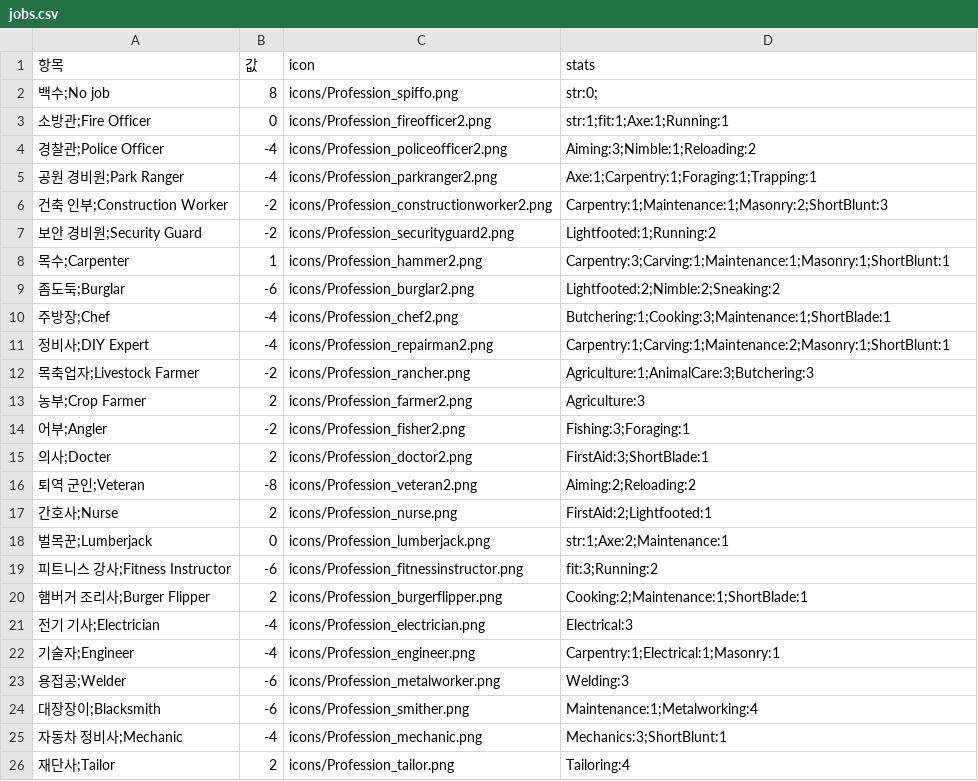
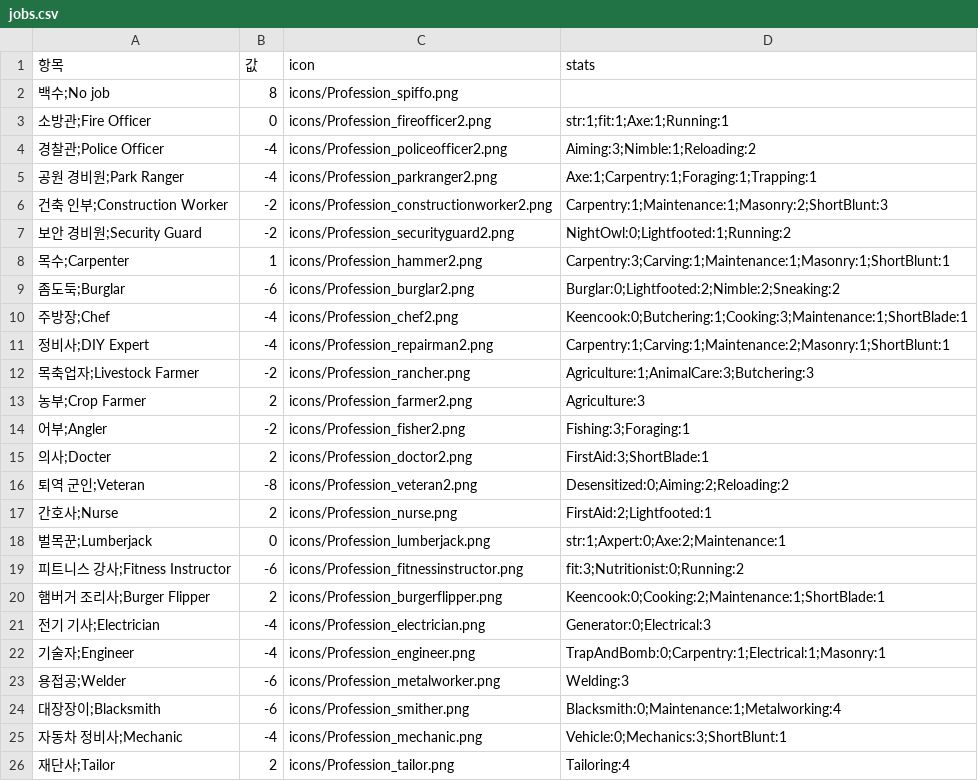
Before and after one commit to k0kk0r0/projectZBstats, a CSV file: jobs.csv, drawn as a sheet.

```diff
--- a/jobs.csv
+++ b/jobs.csv
@@ -1,3 +1,3 @@
 항목,값,icon,stats
-백수;No job,8,icons/Profession_spiffo.png,str:0;
+백수;No job,8,icons/Profession_spiffo.png,
 소방관;Fire Officer,0,icons/Profession_fireofficer2.png,str:1;fit:1;Axe:1;Running:1
@@ -6,6 +6,6 @@
 건축 인부;Construction Worker,-2,icons/Profession_constructionworker2.png,Carpentry:1;Maintenance:1;Masonry:2;ShortBlunt:3
-보안 경비원;Security Guard,-2,icons/Profession_securityguard2.png,Lightfooted:1;Running:2
+보안 경비원;Security Guard,-2,icons/Profession_securityguard2.png,NightOwl:0;Lightfooted:1;Running:2
 목수;Carpenter,1,icons/Profession_hammer2.png,Carpentry:3;Carving:1;Maintenance:1;Masonry:1;ShortBlunt:1
-좀도둑;Burglar,-6,icons/Profession_burglar2.png,Lightfooted:2;Nimble:2;Sneaking:2
-주방장;Chef,-4,icons/Profession_chef2.png,Butchering:1;Cooking:3;Maintenance:1;ShortBlade:1
+좀도둑;Burglar,-6,icons/Profession_burglar2.png,Burglar:0;Lightfooted:2;Nimble:2;Sneaking:2
+주방장;Chef,-4,icons/Profession_chef2.png,Keencook:0;Butchering:1;Cooking:3;Maintenance:1;ShortBlade:1
 정비사;DIY Expert,-4,icons/Profession_repairman2.png,Carpentry:1;Carving:1;Maintenance:2;Masonry:1;ShortBlunt:1
@@ -15,12 +15,12 @@
 의사;Docter,2,icons/Profession_doctor2.png,FirstAid:3;ShortBlade:1
-퇴역 군인;Veteran,-8,icons/Profession_veteran2.png,Aiming:2;Reloading:2
+퇴역 군인;Veteran,-8,icons/Profession_veteran2.png,Desensitized:0;Aiming:2;Reloading:2
 간호사;Nurse,2,icons/Profession_nurse.png,FirstAid:2;Lightfooted:1
-벌목꾼;Lumberjack,0,icons/Profession_lumberjack.png,str:1;Axe:2;Maintenance:1
-피트니스 강사;Fitness Instructor,-6,icons/Profession_fitnessinstructor.png,fit:3;Running:2
-햄버거 조리사;Burger Flipper,2,icons/Profession_burgerflipper.png,Cooking:2;Maintenance:1;ShortBlade:1
-전기 기사;Electrician,-4,icons/Profession_electrician.png,Electrical:3
-기술자;Engineer,-4,icons/Profession_engineer.png,Carpentry:1;Electrical:1;Masonry:1
+벌목꾼;Lumberjack,0,icons/Profession_lumberjack.png,str:1;Axpert:0;Axe:2;Maintenance:1
+피트니스 강사;Fitness Instructor,-6,icons/Profession_fitnessinstructor.png,fit:3;Nutritionist:0;Running:2
+햄버거 조리사;Burger Flipper,2,icons/Profession_burgerflipper.png,Keencook:0;Cooking:2;Maintenance:1;ShortBlade:1
+전기 기사;Electrician,-4,icons/Profession_electrician.png,Generator:0;Electrical:3
+기술자;Engineer,-4,icons/Profession_engineer.png,TrapAndBomb:0;Carpentry:1;Electrical:1;Masonry:1
 용접공;Welder,-6,icons/Profession_metalworker.png,Welding:3
-대장장이;Blacksmith,-6,icons/Profession_smither.png,Maintenance:1;Metalworking:4
-자동차 정비사;Mechanic,-4,icons/Profession_mechanic.png,Mechanics:3;ShortBlunt:1
+대장장이;Blacksmith,-6,icons/Profession_smither.png,Blacksmith:0;Maintenance:1;Metalworking:4
+자동차 정비사;Mechanic,-4,icons/Profession_mechanic.png,Vehicle:0;Mechanics:3;ShortBlunt:1
 재단사;Tailor,2,icons/Profession_tailor.png,Tailoring:4
```
Also changed, not shown: items.csv, translations.csv, 1 other file.
